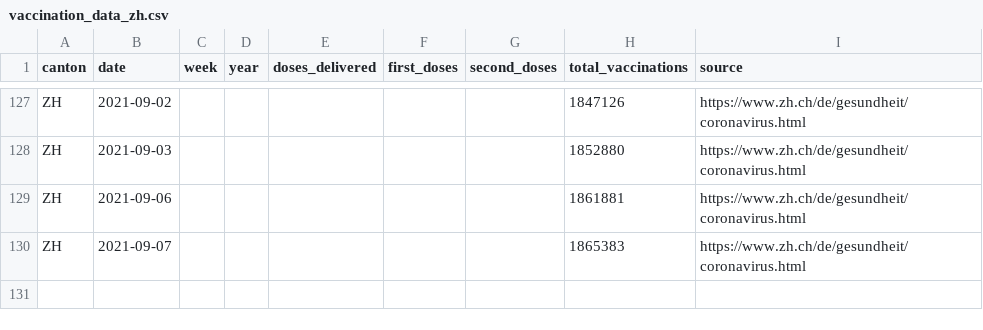
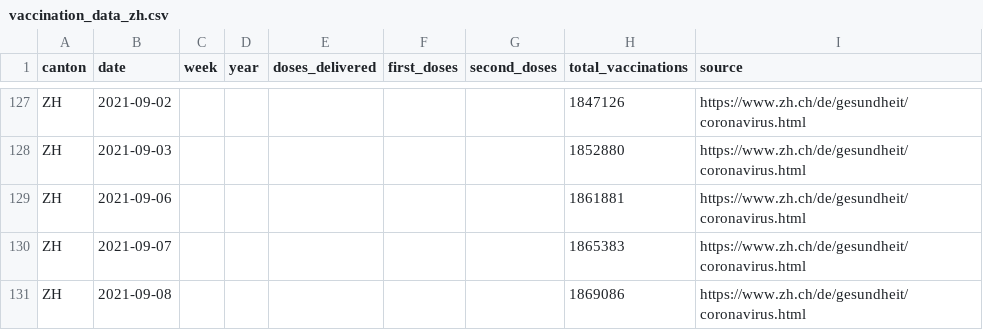
Before and after one commit to maekke/vaccination_data, a CSV file: vaccination_data_zh.csv, drawn as a sheet; only a part is shown, gaps mark what is left out.

```diff
--- a/vaccination_data_zh.csv
+++ b/vaccination_data_zh.csv
@@ -130 +130,2 @@ ZH,2021-09-06,,,,,,1861881,https://www.zh.ch/de/gesundheit/coronavirus.html
 ZH,2021-09-07,,,,,,1865383,https://www.zh.ch/de/gesundheit/coronavirus.html
+ZH,2021-09-08,,,,,,1869086,https://www.zh.ch/de/gesundheit/coronavirus.html
```
Also changed, not shown: vaccination_data_be.csv, vaccination_data_total.csv, 2 other files.
